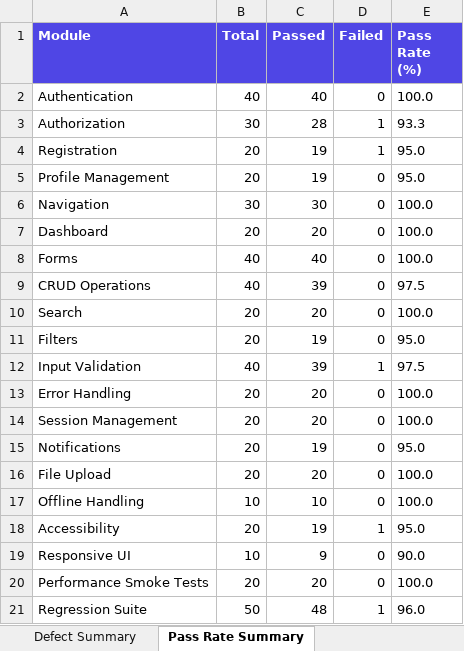
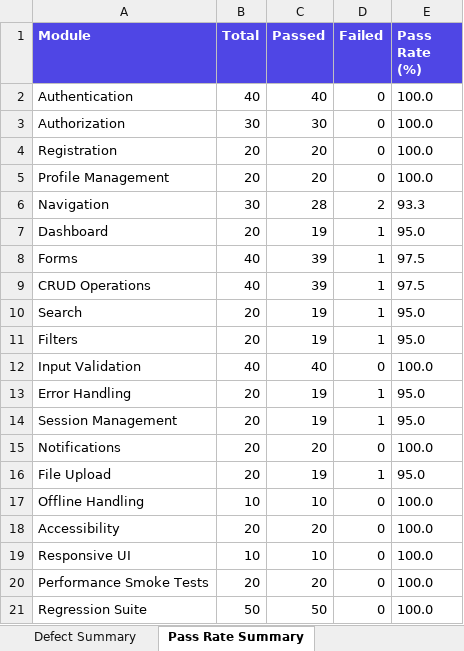
Before and after one commit to Sameerakhan05/pdd-testing, an Excel workbook: automation/reports/excel/Automation_Test_Report.xlsx, sheet Pass Rate Summary, drawn as a sheet; values as stored, in another font and other column widths than the file's, no borders; the diff names each change by its address in the sheet, - before the commit and + after, or states it on an @@ line.

```diff
--- a/automation/reports/excel/Automation_Test_Report.xlsx (sheet Pass Rate Summary)
+++ b/automation/reports/excel/Automation_Test_Report.xlsx (sheet Pass Rate Summary)
-C3 (Passed): 28
+C3 (Passed): 30
-D3:D4 (Failed): 1
+D3:D4 (Failed): 0
-E3 (Pass Rate (%)): 93.3
+E3 (Pass Rate (%)): 100.0
-C4:C5 (Passed): 19
+C4:C5 (Passed): 20
-E4:E5 (Pass Rate (%)): 95.0
+E4:E5 (Pass Rate (%)): 100.0
-C6 (Passed): 30
+C6 (Passed): 28
-D6 (Failed): 0
+D6 (Failed): 2
-E6 (Pass Rate (%)): 100.0
+E6 (Pass Rate (%)): 93.3
-C7 (Passed): 20
+C7 (Passed): 19
-D7:D11 (Failed): 0
+D7:D11 (Failed): 1
-E7 (Pass Rate (%)): 100.0
+E7 (Pass Rate (%)): 95.0
-C8 (Passed): 40
+C8 (Passed): 39
-E8 (Pass Rate (%)): 100.0
+E8 (Pass Rate (%)): 97.5
-C10 (Passed): 20
+C10 (Passed): 19
-E10 (Pass Rate (%)): 100.0
+E10 (Pass Rate (%)): 95.0
-C12 (Passed): 39
+C12 (Passed): 40
-D12 (Failed): 1
+D12 (Failed): 0
-E12 (Pass Rate (%)): 97.5
+E12 (Pass Rate (%)): 100.0
-C13:C14 (Passed): 20
+C13:C14 (Passed): 19
-D13:D14 (Failed): 0
+D13:D14 (Failed): 1
-E13:E14 (Pass Rate (%)): 100.0
+E13:E14 (Pass Rate (%)): 95.0
-C15 (Passed): 19
+C15 (Passed): 20
-E15 (Pass Rate (%)): 95.0
+E15 (Pass Rate (%)): 100.0
-C16 (Passed): 20
+C16 (Passed): 19
-D16 (Failed): 0
+D16 (Failed): 1
-E16 (Pass Rate (%)): 100.0
+E16 (Pass Rate (%)): 95.0
-C18 (Passed): 19
+C18 (Passed): 20
-D18 (Failed): 1
+D18 (Failed): 0
-E18 (Pass Rate (%)): 95.0
+E18 (Pass Rate (%)): 100.0
-C19 (Passed): 9
+C19 (Passed): 10
-E19 (Pass Rate (%)): 90.0
+E19 (Pass Rate (%)): 100.0
-C21 (Passed): 48
+C21 (Passed): 50
-D21 (Failed): 1
+D21 (Failed): 0
-E21 (Pass Rate (%)): 96.0
+E21 (Pass Rate (%)): 100.0
```
Also changed, not shown: sheet Passed Tests, sheet Executed Test Cases, sheet Failed Tests, sheet Defect Summary, sheet Skipped Tests, sheet Execution Metrics, automation/reports/excel/Execution_Summary.xlsx, automation/reports/excel/Failed_Test_Cases.xlsx, 17 other files.
